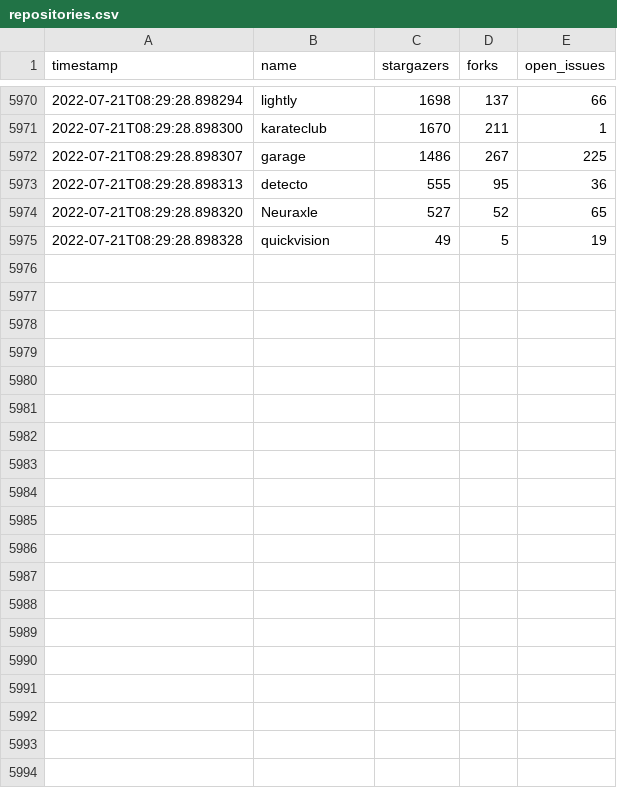
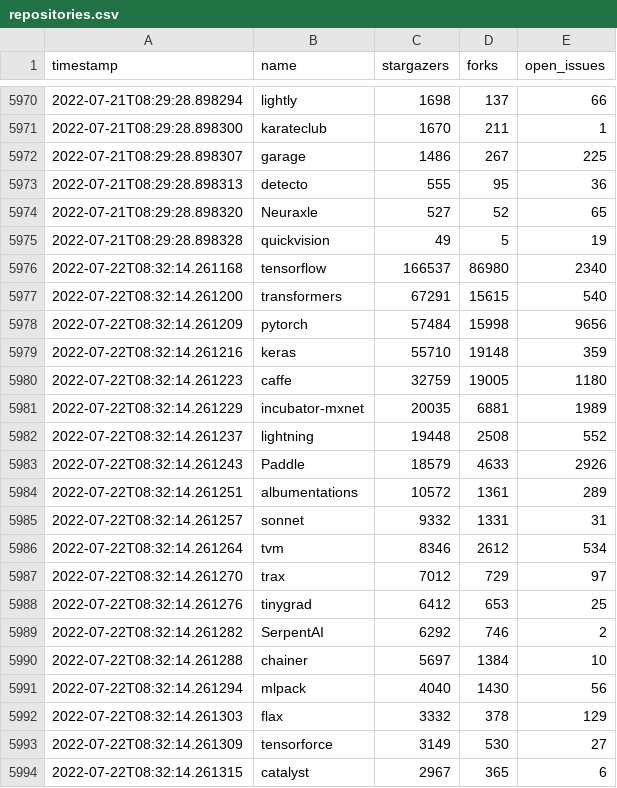
Before and after one commit to shimst3r/python-deep-learning-frameworks, a CSV file: repositories.csv, drawn as a sheet; only a part is shown, gaps mark what is left out; the diff covers the shown part only; the diff names each change by its address in the sheet, - before the commit and + after, or states it on an @@ line.

```diff
--- a/repositories.csv
+++ b/repositories.csv
+row 5976: 2022-07-22T08:32:14.261168 | tensorflow | 166537 | 86980 | 2340
+row 5977: 2022-07-22T08:32:14.261200 | transformers | 67291 | 15615 | 540
+row 5978: 2022-07-22T08:32:14.261209 | pytorch | 57484 | 15998 | 9656
+row 5979: 2022-07-22T08:32:14.261216 | keras | 55710 | 19148 | 359
+row 5980: 2022-07-22T08:32:14.261223 | caffe | 32759 | 19005 | 1180
+row 5981: 2022-07-22T08:32:14.261229 | incubator-mxnet | 20035 | 6881 | 1989
+row 5982: 2022-07-22T08:32:14.261237 | lightning | 19448 | 2508 | 552
+row 5983: 2022-07-22T08:32:14.261243 | Paddle | 18579 | 4633 | 2926
+row 5984: 2022-07-22T08:32:14.261251 | albumentations | 10572 | 1361 | 289
+row 5985: 2022-07-22T08:32:14.261257 | sonnet | 9332 | 1331 | 31
+row 5986: 2022-07-22T08:32:14.261264 | tvm | 8346 | 2612 | 534
+row 5987: 2022-07-22T08:32:14.261270 | trax | 7012 | 729 | 97
+row 5988: 2022-07-22T08:32:14.261276 | tinygrad | 6412 | 653 | 25
+row 5989: 2022-07-22T08:32:14.261282 | SerpentAI | 6292 | 746 | 2
+row 5990: 2022-07-22T08:32:14.261288 | chainer | 5697 | 1384 | 10
+row 5991: 2022-07-22T08:32:14.261294 | mlpack | 4040 | 1430 | 56
+row 5992: 2022-07-22T08:32:14.261303 | flax | 3332 | 378 | 129
+row 5993: 2022-07-22T08:32:14.261309 | tensorforce | 3149 | 530 | 27
+row 5994: 2022-07-22T08:32:14.261315 | catalyst | 2967 | 365 | 6
```
Also changed, not shown: 10 added rows elsewhere in this file, 1 other file.
